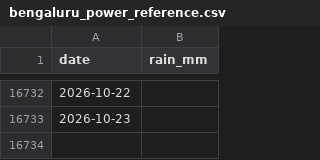
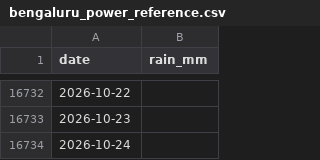
Before and after one commit to Khaja500/monsoonrisk, a CSV file: data/processed/bengaluru_power_reference.csv, drawn as a sheet; only a part is shown, gaps mark what is left out; the diff names each change by its address in the sheet, - before the commit and + after, or states it on an @@ line.

```diff
--- a/data/processed/bengaluru_power_reference.csv
+++ b/data/processed/bengaluru_power_reference.csv
+row 16734: 2026-10-24
```
Also changed, not shown: data/processed/chennai_power_reference.csv, 5 other files.
